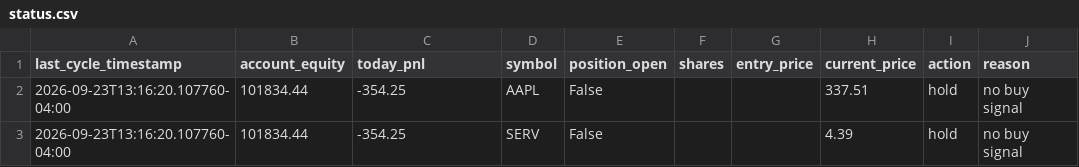
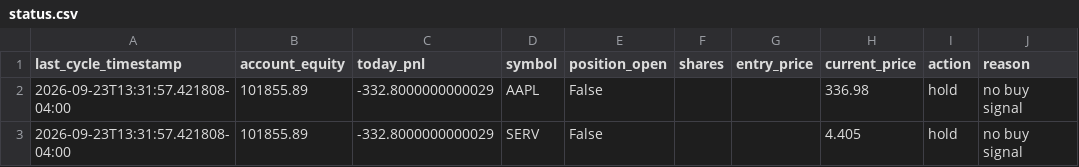
Before and after one commit to nguyenminhthanh0403-hub/graywind, a CSV file: dashboard-data/status.csv, drawn as a sheet.

```diff
--- a/dashboard-data/status.csv
+++ b/dashboard-data/status.csv
@@ -1,3 +1,3 @@
 last_cycle_timestamp,account_equity,today_pnl,symbol,position_open,shares,entry_price,current_price,action,reason
-2026-09-23T13:16:20.107760-04:00,101834.44,-354.25,AAPL,False,,,337.51,hold,no buy signal
-2026-09-23T13:16:20.107760-04:00,101834.44,-354.25,SERV,False,,,4.39,hold,no buy signal
+2026-09-23T13:31:57.421808-04:00,101855.89,-332.8000000000029,AAPL,False,,,336.98,hold,no buy signal
+2026-09-23T13:31:57.421808-04:00,101855.89,-332.8000000000029,SERV,False,,,4.405,hold,no buy signal
```
Also changed, not shown: dashboard-data/equity_curve.csv, state/decision_log.csv, 1 other file.
